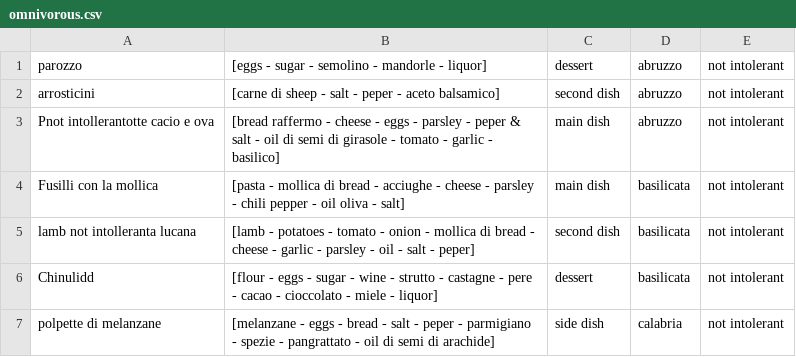
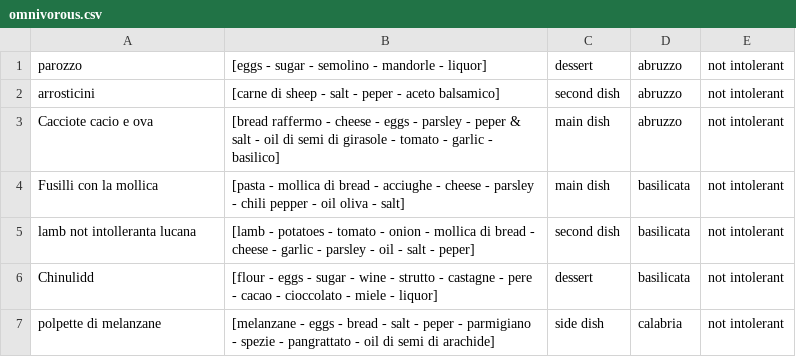
Before and after one commit to Denzel18/_RasaChatbot_, a CSV file: files/omnivorous.csv, drawn as a sheet; only a part is shown.

Commit message:
Update omnivorous.csv

```diff
--- a/files/omnivorous.csv
+++ b/files/omnivorous.csv
@@ -2,3 +2,3 @@ parozzo; [eggs - sugar - semolino - mandorle - liquor];dessert; abruzzo ;not int
 arrosticini; [carne di sheep - salt - peper - aceto balsamico];second dish; abruzzo;not intolerant
-Pnot intollerantotte cacio e ova; [bread raffermo - cheese - eggs - parsley - peper & salt - oil di semi di girasole - tomato - garlic - basilico];main dish; abruzzo;not intolerant
+Cacciote cacio e ova; [bread raffermo - cheese - eggs - parsley - peper & salt - oil di semi di girasole - tomato - garlic - basilico];main dish; abruzzo;not intolerant
 Fusilli con la mollica; [pasta - mollica di bread - acciughe - cheese - parsley - chili pepper - oil oliva - salt];main dish; basilicata ;not intolerant
```
